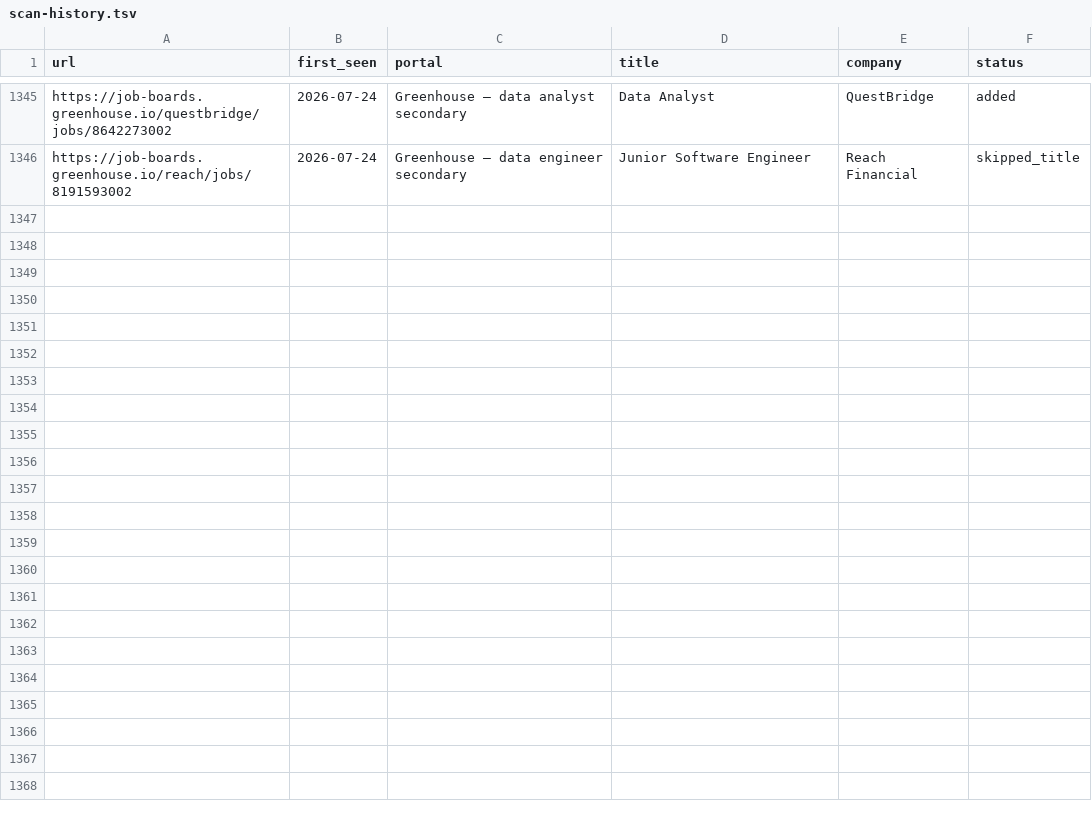
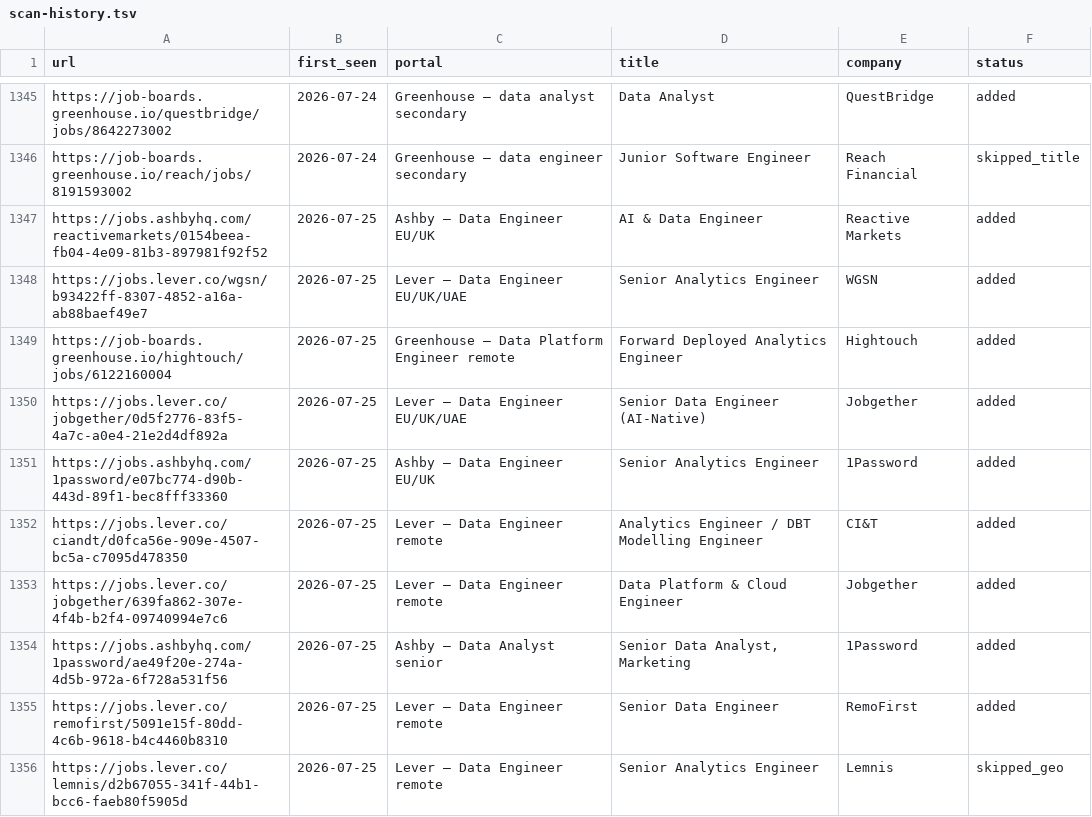
Before and after one commit to MoAshraf10/career-ops, a TSV file: data/scan-history.tsv, drawn as a sheet; only a part is shown, gaps mark what is left out.

```diff
--- a/data/scan-history.tsv
+++ b/data/scan-history.tsv
@@ -1346 +1346,11 @@ https://job-boards.greenhouse.io/questbridge/jobs/8642273002	2026-07-24	Greenhou
 https://job-boards.greenhouse.io/reach/jobs/8191593002	2026-07-24	Greenhouse — data engineer secondary	Junior Software Engineer	Reach Financial	skipped_title
+https://jobs.ashbyhq.com/reactivemarkets/0154beea-fb04-4e09-81b3-897981f92f52	2026-07-25	Ashby — Data Engineer EU/UK	AI & Data Engineer	Reactive Markets	added
+https://jobs.lever.co/wgsn/b93422ff-8307-4852-a16a-ab88baef49e7	2026-07-25	Lever — Data Engineer EU/UK/UAE	Senior Analytics Engineer	WGSN	added
+https://job-boards.greenhouse.io/hightouch/jobs/6122160004	2026-07-25	Greenhouse — Data Platform Engineer remote	Forward Deployed Analytics Engineer	Hightouch	added
+https://jobs.lever.co/jobgether/0d5f2776-83f5-4a7c-a0e4-21e2d4df892a	2026-07-25	Lever — Data Engineer EU/UK/UAE	Senior Data Engineer (AI-Native)	Jobgether	added
+https://jobs.ashbyhq.com/1password/e07bc774-d90b-443d-89f1-bec8fff33360	2026-07-25	Ashby — Data Engineer EU/UK	Senior Analytics Engineer	1Password	added
+https://jobs.lever.co/ciandt/d0fca56e-909e-4507-bc5a-c7095d478350	2026-07-25	Lever — Data Engineer remote	Analytics Engineer / DBT Modelling Engineer	CI&T	added
+https://jobs.lever.co/jobgether/639fa862-307e-4f4b-b2f4-09740994e7c6	2026-07-25	Lever — Data Engineer remote	Data Platform & Cloud Engineer	Jobgether	added
+https://jobs.ashbyhq.com/1password/ae49f20e-274a-4d5b-972a-6f728a531f56	2026-07-25	Ashby — Data Analyst senior	Senior Data Analyst, Marketing	1Password	added
+https://jobs.lever.co/remofirst/5091e15f-80dd-4c6b-9618-b4c4460b8310	2026-07-25	Lever — Data Engineer remote	Senior Data Engineer	RemoFirst	added
+https://jobs.lever.co/lemnis/d2b67055-341f-44b1-bcc6-faeb80f5905d	2026-07-25	Lever — Data Engineer remote	Senior Analytics Engineer	Lemnis	skipped_geo
```
Also changed, not shown: 1 other file.
